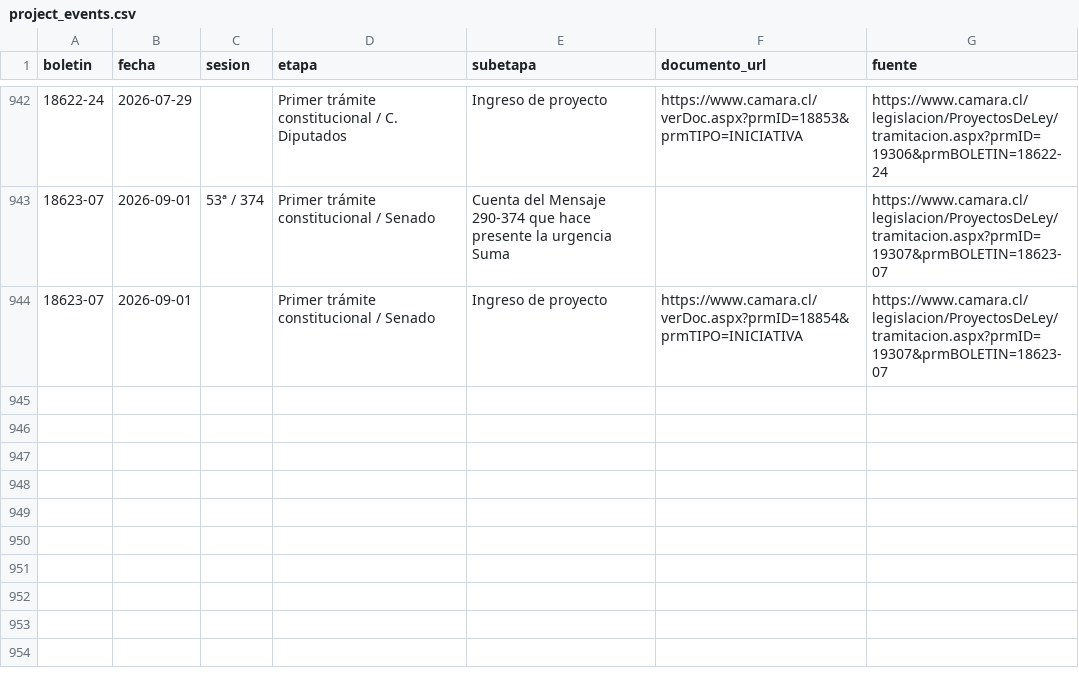
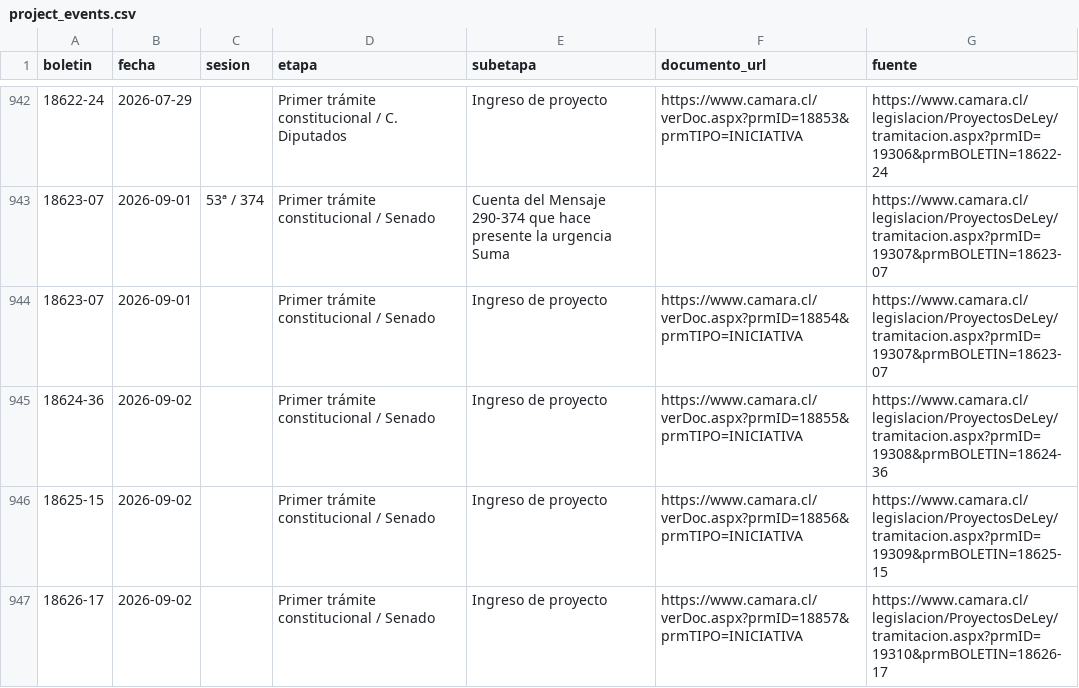
Before and after one commit to mverapol-netizen/conoce-a-tu-parlamentario, a CSV file: data/legislative/2026/project_events.csv, drawn as a sheet; only a part is shown, gaps mark what is left out.

```diff
--- a/data/legislative/2026/project_events.csv
+++ b/data/legislative/2026/project_events.csv
@@ -944 +944,4 @@
 18623-07,2026-09-01,,Primer trámite constitucional / Senado,Ingreso de proyecto,https://www.camara.cl/verDoc.aspx?prmID=18854&prmTIPO=INICIATIVA,https://www.camara.cl/legislacion/ProyectosDeLey/tramitacion.aspx?prmID=19307&prmBOLETIN=18623-07
+18624-36,2026-09-02,,Primer trámite constitucional / Senado,Ingreso de proyecto,https://www.camara.cl/verDoc.aspx?prmID=18855&prmTIPO=INICIATIVA,https://www.camara.cl/legislacion/ProyectosDeLey/tramitacion.aspx?prmID=19308&prmBOLETIN=18624-36
+18625-15,2026-09-02,,Primer trámite constitucional / Senado,Ingreso de proyecto,https://www.camara.cl/verDoc.aspx?prmID=18856&prmTIPO=INICIATIVA,https://www.camara.cl/legislacion/ProyectosDeLey/tramitacion.aspx?prmID=19309&prmBOLETIN=18625-15
+18626-17,2026-09-02,,Primer trámite constitucional / Senado,Ingreso de proyecto,https://www.camara.cl/verDoc.aspx?prmID=18857&prmTIPO=INICIATIVA,https://www.camara.cl/legislacion/ProyectosDeLey/tramitacion.aspx?prmID=19310&prmBOLETIN=18626-17
```
Also changed, not shown: data/legislative/2026/projects.csv, 1 other file.
